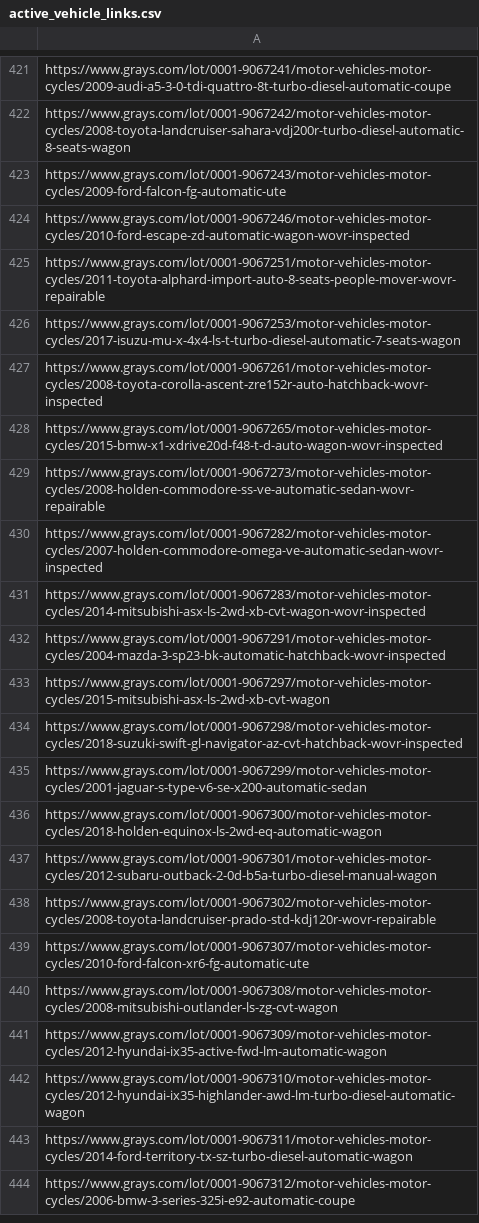
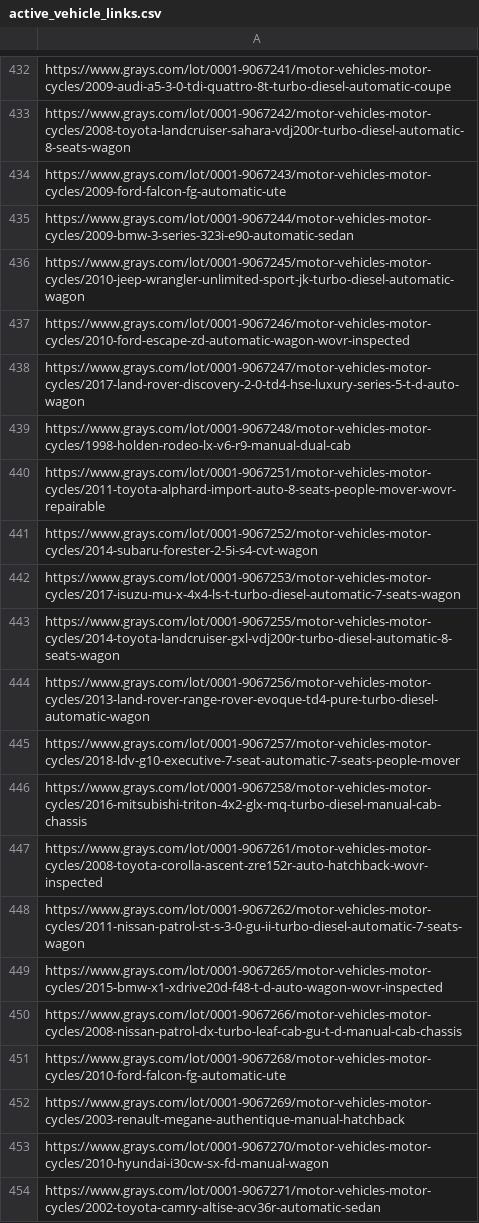
Before and after one commit to fallen-pc/autosniper, a CSV file: CSV_data/scrapers/active_vehicle_links.csv, drawn as a sheet; only a part is shown, gaps mark what is left out; the shorter side is filled out with more unchanged rows; the diff covers the shown part only.

```diff
--- a/CSV_data/scrapers/active_vehicle_links.csv
+++ b/CSV_data/scrapers/active_vehicle_links.csv
@@ -423,6 +434,21 @@ https://www.grays.com/lot/0001-9067242/motor-vehicles-motor-cycles/2008-toyota-l
 https://www.grays.com/lot/0001-9067243/motor-vehicles-motor-cycles/2009-ford-falcon-fg-automatic-ute
+https://www.grays.com/lot/0001-9067244/motor-vehicles-motor-cycles/2009-bmw-3-series-323i-e90-automatic-sedan
+https://www.grays.com/lot/0001-9067245/motor-vehicles-motor-cycles/2010-jeep-wrangler-unlimited-sport-jk-turbo-diesel-automatic-wagon
 https://www.grays.com/lot/0001-9067246/motor-vehicles-motor-cycles/2010-ford-escape-zd-automatic-wagon-wovr-inspected
+https://www.grays.com/lot/0001-9067247/motor-vehicles-motor-cycles/2017-land-rover-discovery-2-0-td4-hse-luxury-series-5-t-d-auto-wagon
+https://www.grays.com/lot/0001-9067248/motor-vehicles-motor-cycles/1998-holden-rodeo-lx-v6-r9-manual-dual-cab
 https://www.grays.com/lot/0001-9067251/motor-vehicles-motor-cycles/2011-toyota-alphard-import-auto-8-seats-people-mover-wovr-repairable
+https://www.grays.com/lot/0001-9067252/motor-vehicles-motor-cycles/2014-subaru-forester-2-5i-s4-cvt-wagon
 https://www.grays.com/lot/0001-9067253/motor-vehicles-motor-cycles/2017-isuzu-mu-x-4x4-ls-t-turbo-diesel-automatic-7-seats-wagon
+https://www.grays.com/lot/0001-9067255/motor-vehicles-motor-cycles/2014-toyota-landcruiser-gxl-vdj200r-turbo-diesel-automatic-8-seats-wagon
+https://www.grays.com/lot/0001-9067256/motor-vehicles-motor-cycles/2013-land-rover-range-rover-evoque-td4-pure-turbo-diesel-automatic-wagon
+https://www.grays.com/lot/0001-9067257/motor-vehicles-motor-cycles/2018-ldv-g10-executive-7-seat-automatic-7-seats-people-mover
+https://www.grays.com/lot/0001-9067258/motor-vehicles-motor-cycles/2016-mitsubishi-triton-4x2-glx-mq-turbo-diesel-manual-cab-chassis
 https://www.grays.com/lot/0001-9067261/motor-vehicles-motor-cycles/2008-toyota-corolla-ascent-zre152r-auto-hatchback-wovr-inspected
+https://www.grays.com/lot/0001-9067262/motor-vehicles-motor-cycles/2011-nissan-patrol-st-s-3-0-gu-ii-turbo-diesel-automatic-7-seats-wagon
 https://www.grays.com/lot/0001-9067265/motor-vehicles-motor-cycles/2015-bmw-x1-xdrive20d-f48-t-d-auto-wagon-wovr-inspected
+https://www.grays.com/lot/0001-9067266/motor-vehicles-motor-cycles/2008-nissan-patrol-dx-turbo-leaf-cab-gu-t-d-manual-cab-chassis
+https://www.grays.com/lot/0001-9067268/motor-vehicles-motor-cycles/2010-ford-falcon-fg-automatic-ute
+https://www.grays.com/lot/0001-9067269/motor-vehicles-motor-cycles/2003-renault-megane-authentique-manual-hatchback
+https://www.grays.com/lot/0001-9067270/motor-vehicles-motor-cycles/2010-hyundai-i30cw-sx-fd-manual-wagon
+https://www.grays.com/lot/0001-9067271/motor-vehicles-motor-cycles/2002-toyota-camry-altise-acv36r-automatic-sedan
```
Also changed, not shown: 37 added rows, 10 removed rows and 1 edited cell elsewhere in this file, CSV_data/restricted/curves.csv, CSV_data/scrapers/active_vehicle_details.csv, 12 other files.
